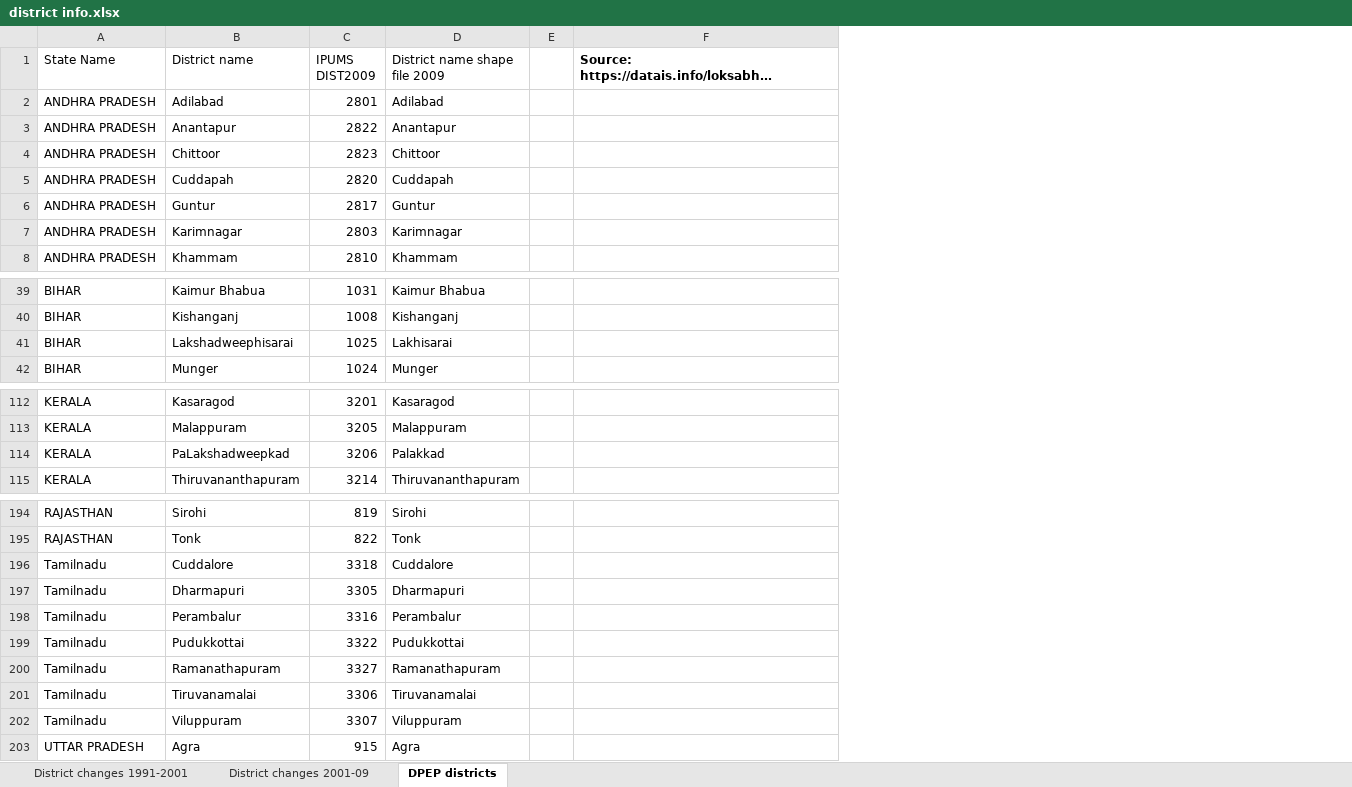
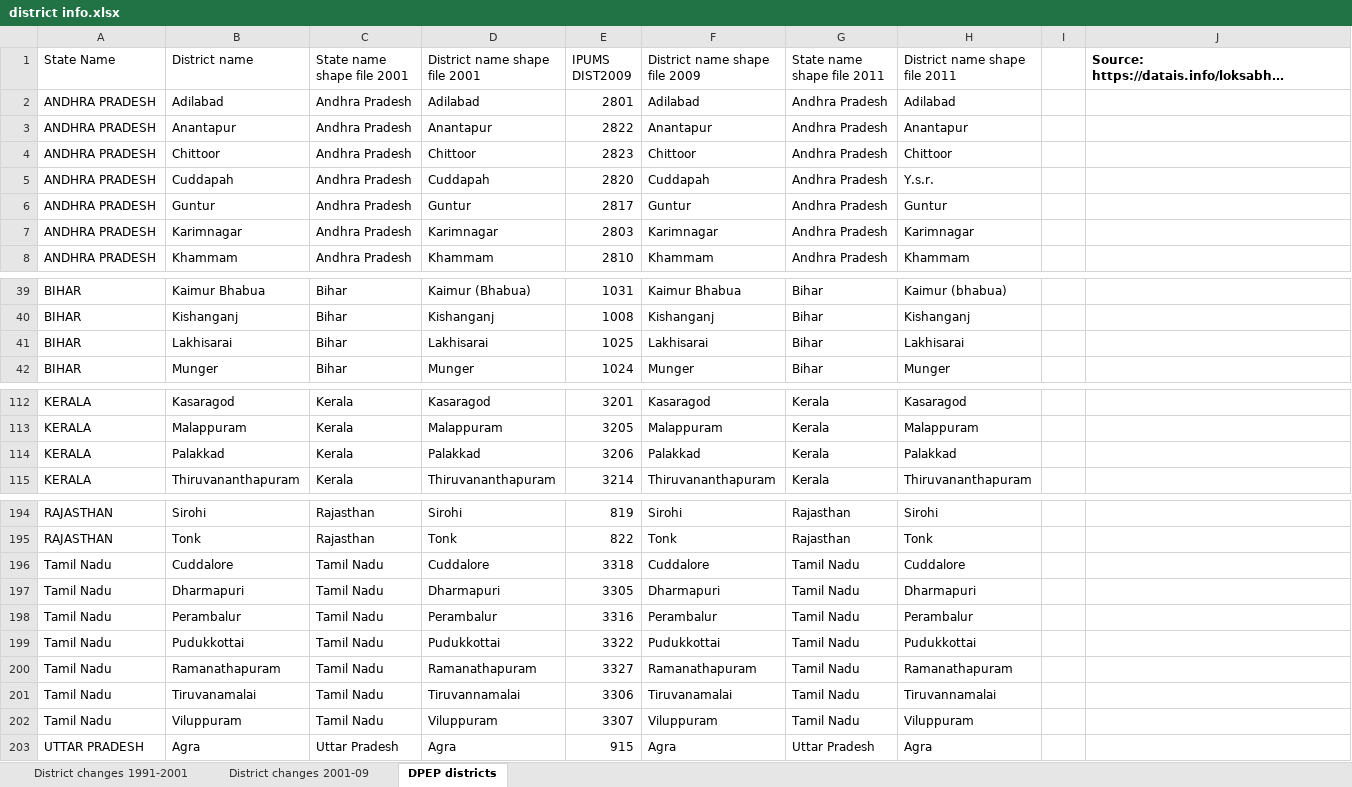
Before and after one commit to droodman/Khanna-2023, an Excel workbook: data/district info.xlsx, sheet DPEP districts, drawn as a sheet; only a part is shown, gaps mark what is left out; long unchanged cells end in …; values as stored, in another font and other column widths than the file's, no borders; table styles not drawn; the diff names each change by its address in the sheet, - before the commit and + after, or states it on an @@ line.

```diff
--- a/data/district info.xlsx (sheet DPEP districts)
+++ b/data/district info.xlsx (sheet DPEP districts)
+column C (State name shape file 2001), rows 2-8: all Andhra Pradesh; rows 39-42: all Bihar; rows 112-115: all Kerala; rows 194-203: Rajasthan | Rajasthan | Tamil Nadu | Tamil Nadu | Tamil Nadu | Tamil Nadu | Tamil Nadu | Tamil Nadu | Tamil Nadu | Uttar Pradesh
+column D (District name shape file 2001), rows 2-8: Adilabad | Anantapur | Chittoor | Cuddapah | Guntur | Karimnagar | Khammam; rows 39-42: Kaimur (Bhabua) | Kishanganj | Lakhisarai | Munger; rows 112-115: Kasaragod | Malappuram | Palakkad | Thiruvananthapuram; rows 194-203: Sirohi | Tonk | Cuddalore | Dharmapuri | Perambalur | Pudukkottai | Ramanathapuram | Tiruvannamalai | Viluppuram | Agra
+column G (State name shape file 2011), rows 2-8: all Andhra Pradesh; rows 39-42: all Bihar; rows 112-115: all Kerala; rows 194-203: Rajasthan | Rajasthan | Tamil Nadu | Tamil Nadu | Tamil Nadu | Tamil Nadu | Tamil Nadu | Tamil Nadu | Tamil Nadu | Uttar Pradesh
+column H (District name shape file 2011), rows 2-8: Adilabad | Anantapur | Chittoor | Y.s.r. | Guntur | Karimnagar | Khammam; rows 39-42: Kaimur (bhabua) | Kishanganj | Lakhisarai | Munger; rows 112-115: Kasaragod | Malappuram | Palakkad | Thiruvananthapuram; rows 194-203: Sirohi | Tonk | Cuddalore | Dharmapuri | Perambalur | Pudukkottai | Ramanathapuram | Tiruvannamalai | Viluppuram | Agra
-B41 (District name): Lakshadweephisarai
+B41 (District name): Lakhisarai
-B114 (District name): PaLakshadweepkad
+B114 (District name): Palakkad
-A196:A202 (State Name): Tamilnadu
+A196:A202 (State Name): Tamil Nadu
```
Also changed, not shown: sheet District changes 2001-09, sheet District changes 1991-2001, 20 other files.
